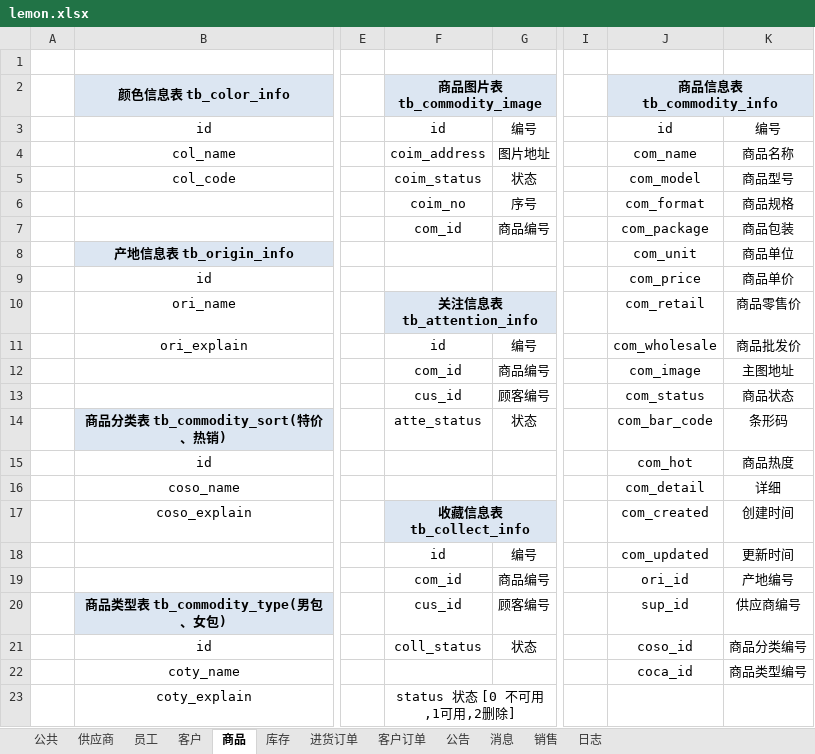
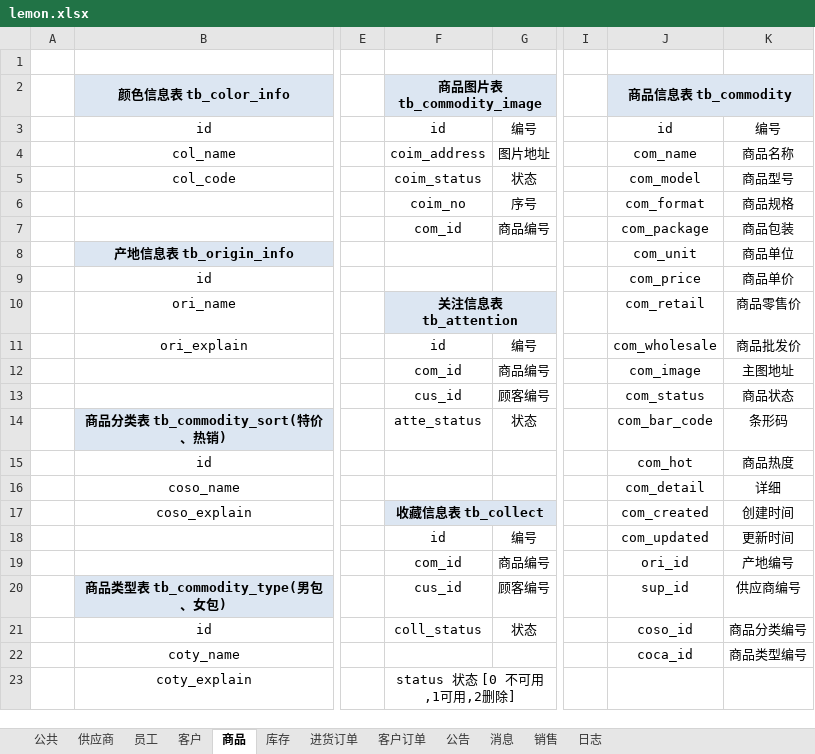
Before and after one commit to peyton2919/lemon, an Excel workbook: lemon-web/src/main/webapp/document/lemon.xlsx, sheet 商品, drawn as a sheet; only a part is shown, gaps mark what is left out; values as stored, in another font and other column widths than the file's, no borders; the diff names each change by its address in the sheet, - before the commit and + after, or states it on an @@ line.

```diff
--- a/lemon-web/src/main/webapp/document/lemon.xlsx (sheet 商品)
+++ b/lemon-web/src/main/webapp/document/lemon.xlsx (sheet 商品)
-J2: 商品信息表 tb_commodity_info
+J2: 商品信息表 tb_commodity
-F10: 关注信息表 tb_attention_info
+F10: 关注信息表 tb_attention
-F17: 收藏信息表 tb_collect_info
+F17: 收藏信息表 tb_collect
```
Also changed, not shown: sheet 员工, sheet 客户, sheet 公共, sheet 供应商, sheet 库存, sheet 公告, 3 more sheets, 3 other files.
